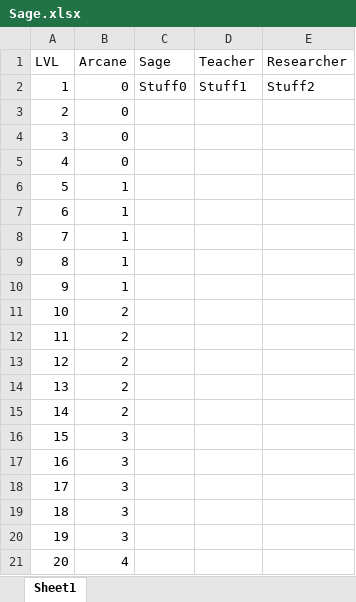
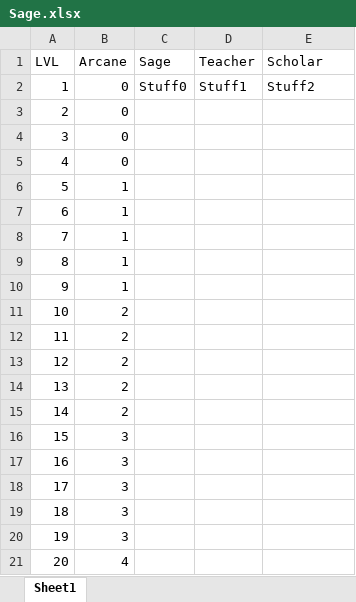
Before and after one commit to DrFraserGovil/HPRPG, an Excel workbook: CoreRulebook/Data/Archetypes/Sage.xlsx, sheet Sheet1, drawn as a sheet; values as stored, in another font and other column widths than the file's, no borders; the diff names each change by its address in the sheet, - before the commit and + after, or states it on an @@ line.

```diff
--- a/CoreRulebook/Data/Archetypes/Sage.xlsx (sheet Sheet1)
+++ b/CoreRulebook/Data/Archetypes/Sage.xlsx (sheet Sheet1)
-E1: Researcher
+E1: Scholar
```
Also changed, not shown: CoreRulebook/Data/Archetypes/Artificier.xlsx, CoreRulebook/Data/Archetypes/Gryffindor.xlsx, 10 other files.
